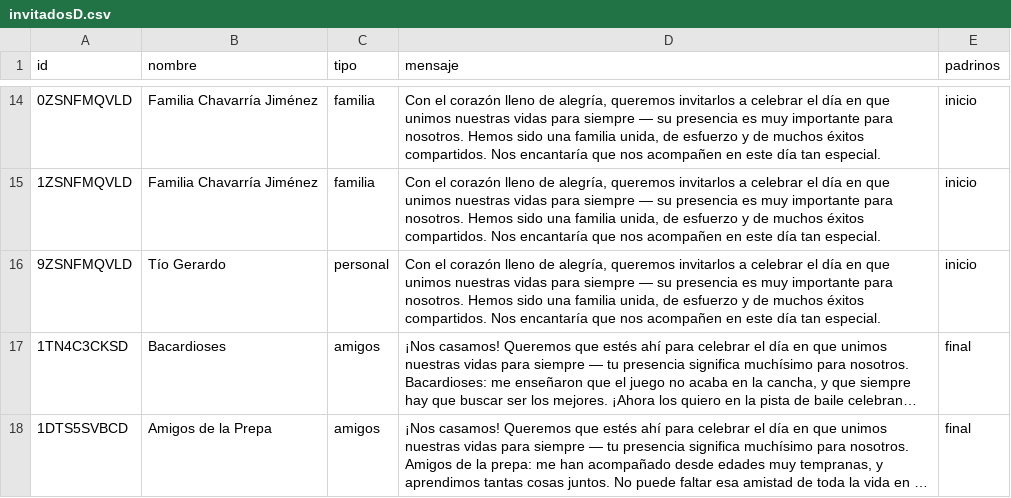
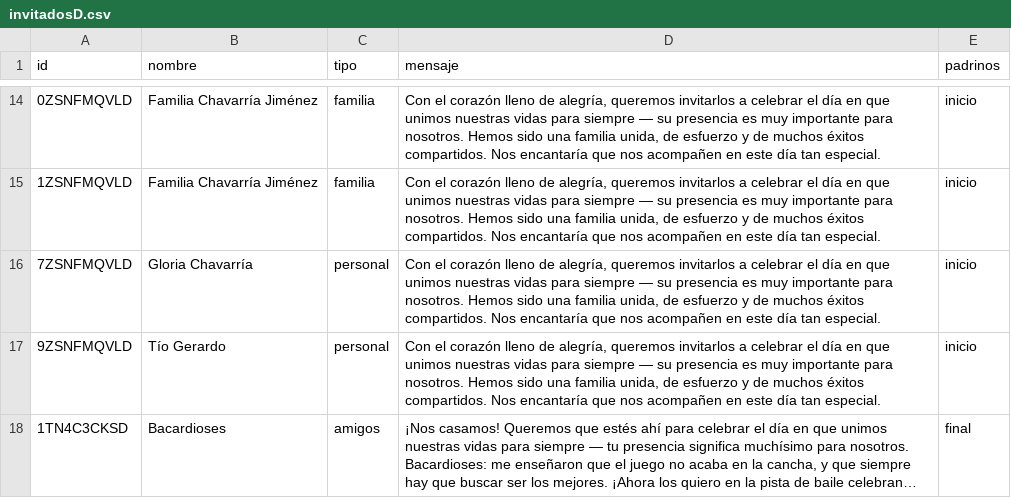
Before and after one commit to dante-chavarria/AriYDante, a CSV file: invitadosD.csv, drawn as a sheet; only a part is shown, gaps mark what is left out; the shorter side is filled out with more unchanged rows; long unchanged cells end in …; the diff names each change by its address in the sheet, - before the commit and + after, or states it on an @@ line.

Commit message:
test1

```diff
--- a/invitadosD.csv
+++ b/invitadosD.csv
+row 16: 7ZSNFMQVLD | Gloria Chavarría | personal | Con el corazón lleno de alegría, queremos invitarlos a celebrar el día en que unimos nuestras vidas para siempre — su presencia es muy importante para nosotros. Hemos sido una familia unida, de esfuerzo y de muchos éxitos compartidos. Nos encantaría que nos acompañen en este día tan especial. | inicio
```
